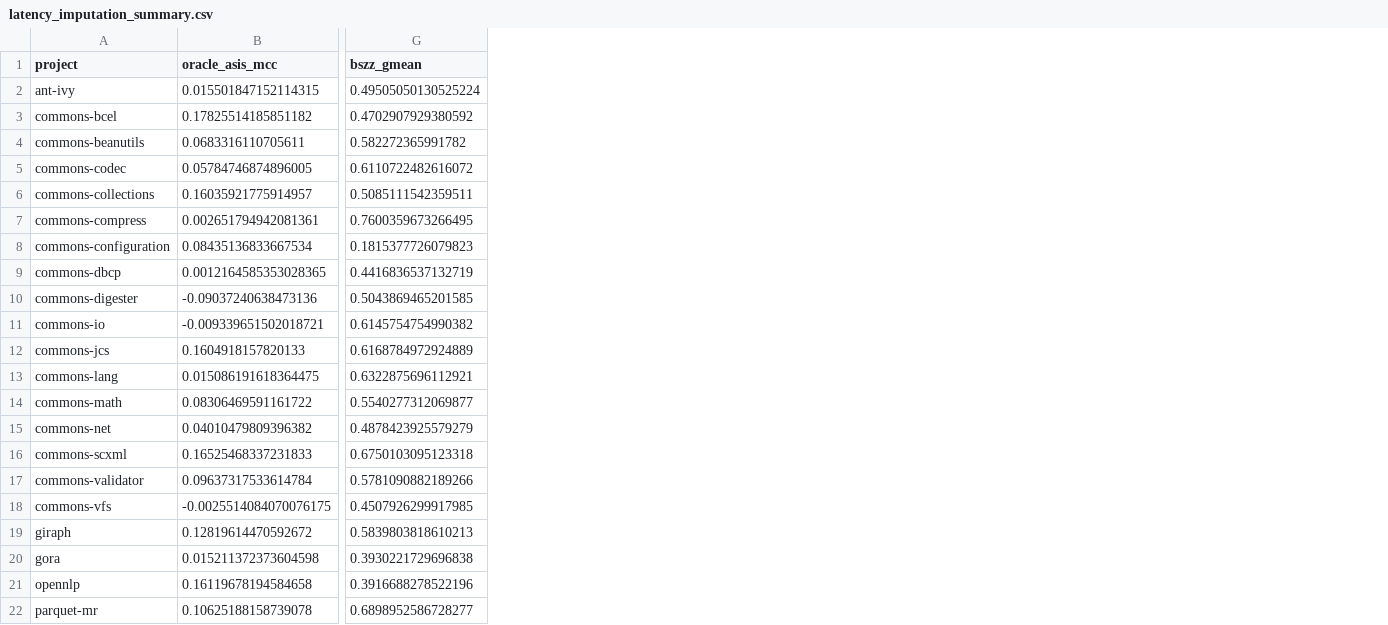
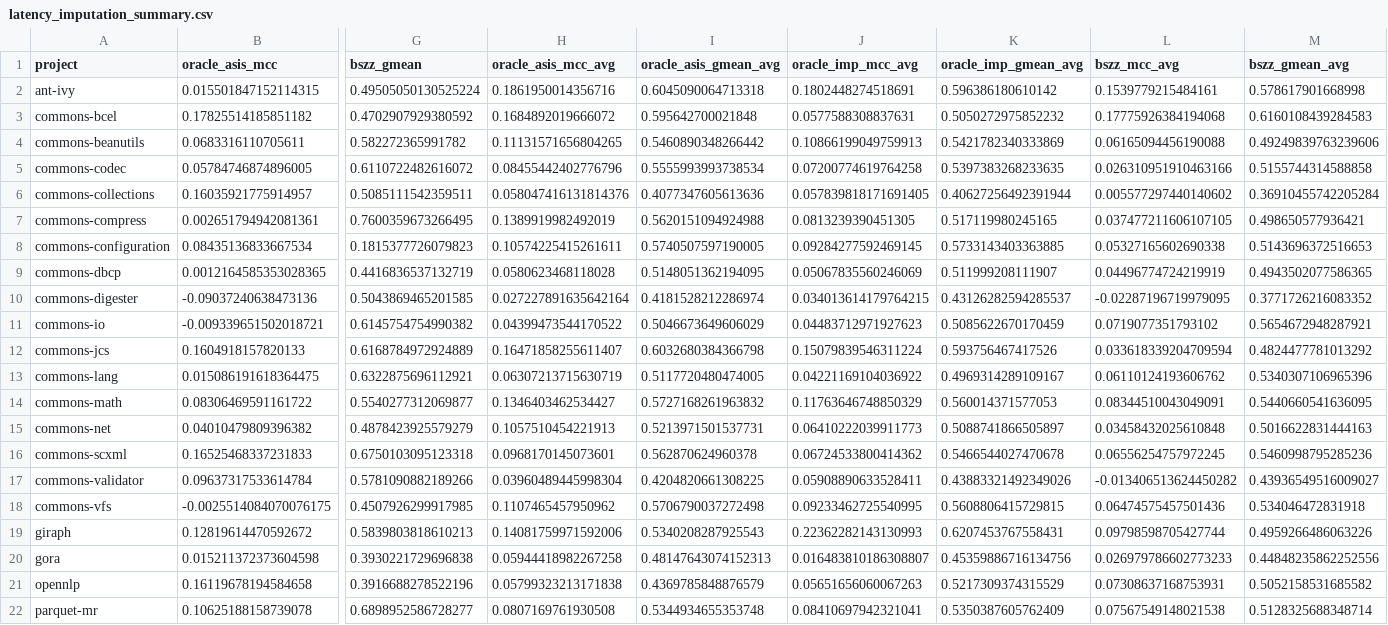
Before and after one commit to itz-puneet/thesis-later, a CSV file: results/phase2/latency_imputation_summary.csv, drawn as a sheet; only a part is shown, gaps mark what is left out; the diff names each change by its address in the sheet, - before the commit and + after, or states it on an @@ line.

```diff
--- a/results/phase2/latency_imputation_summary.csv
+++ b/results/phase2/latency_imputation_summary.csv
+column H (oracle_asis_mcc_avg), rows 2-22: 0.1861950014356716 | 0.1684892019666072 | 0.11131571656804265 | 0.08455442402776796 | 0.058047416131814376 | 0.1389919982492019 | 0.10574225415261611 | 0.0580623468118028 | 0.027227891635642164 | 0.04399473544170522 | 0.16471858255611407 | 0.06307213715630719 | 0.1346403462534427 | 0.1057510454221913 | 0.0968170145073601 | 0.03960489445998304 | 0.1107465457950962 | 0.14081759971592006 | 0.05944418982267258 | 0.05799323213171838 | 0.0807169761930508
+column I (oracle_asis_gmean_avg), rows 2-22: 0.6045090064713318 | 0.595642700021848 | 0.5460890348266442 | 0.5555993993738534 | 0.4077347605613636 | 0.5620151094924988 | 0.5740507597190005 | 0.5148051362194095 | 0.4181528212286974 | 0.5046673649606029 | 0.6032680384366798 | 0.5117720480474005 | 0.5727168261963832 | 0.5213971501537731 | 0.562870624960378 | 0.4204820661308225 | 0.5706790037272498 | 0.5340208287925543 | 0.48147643074152313 | 0.4369785848876579 | 0.5344934655353748
+column J (oracle_imp_mcc_avg), rows 2-22: 0.1802448274518691 | 0.0577588308837631 | 0.10866199049759913 | 0.07200774619764258 | 0.057839818171691405 | 0.0813239390451305 | 0.09284277592469145 | 0.05067835560246069 | 0.034013614179764215 | 0.04483712971927623 | 0.15079839546311224 | 0.04221169104036922 | 0.11763646748850329 | 0.06410222039911773 | 0.06724533800414362 | 0.05908890633528411 | 0.09233462725540995 | 0.22362282143130993 | 0.016483810186308807 | 0.05651656060067263 | 0.08410697942321041
+column K (oracle_imp_gmean_avg), rows 2-22: 0.596386180610142 | 0.5050272975852232 | 0.5421782340333869 | 0.5397383268233635 | 0.40627256492391944 | 0.517119980245165 | 0.5733143403363885 | 0.511999208111907 | 0.43126282594285537 | 0.5085622670170459 | 0.593756467417526 | 0.4969314289109167 | 0.560014371577053 | 0.5088741866505897 | 0.5466544027470678 | 0.43883321492349026 | 0.5608806415729815 | 0.6207453767558431 | 0.45359886716134756 | 0.5217309374315529 | 0.5350387605762409
+column L (bszz_mcc_avg), rows 2-22: 0.1539779215484161 | 0.17775926384194068 | 0.06165094456190088 | 0.026310951910463166 | 0.005577297440140602 | 0.037477211606107105 | 0.05327165602690338 | 0.04496774724219919 | -0.02287196719979095 | 0.0719077351793102 | 0.033618339204709594 | 0.06110124193606762 | 0.08344510043049091 | 0.03458432025610848 | 0.06556254757972245 | -0.013406513624450282 | 0.06474575457501436 | 0.09798598705427744 | 0.026979786602773233 | 0.07308637168753931 | 0.07567549148021538
+column M (bszz_gmean_avg), rows 2-22: 0.578617901668998 | 0.6160108439284583 | 0.49249839763239606 | 0.5155744314588858 | 0.36910455742205284 | 0.498650577936421 | 0.5143696372516653 | 0.4943502077586365 | 0.3771726216083352 | 0.5654672948287921 | 0.4824477781013292 | 0.5340307106965396 | 0.5440660541636095 | 0.5016622831444163 | 0.5460998795285236 | 0.43936549516009027 | 0.534046472831918 | 0.4959266486063226 | 0.44848235862252556 | 0.5052158531685582 | 0.5128325688348714
```
Also changed, not shown: 2 other files.
